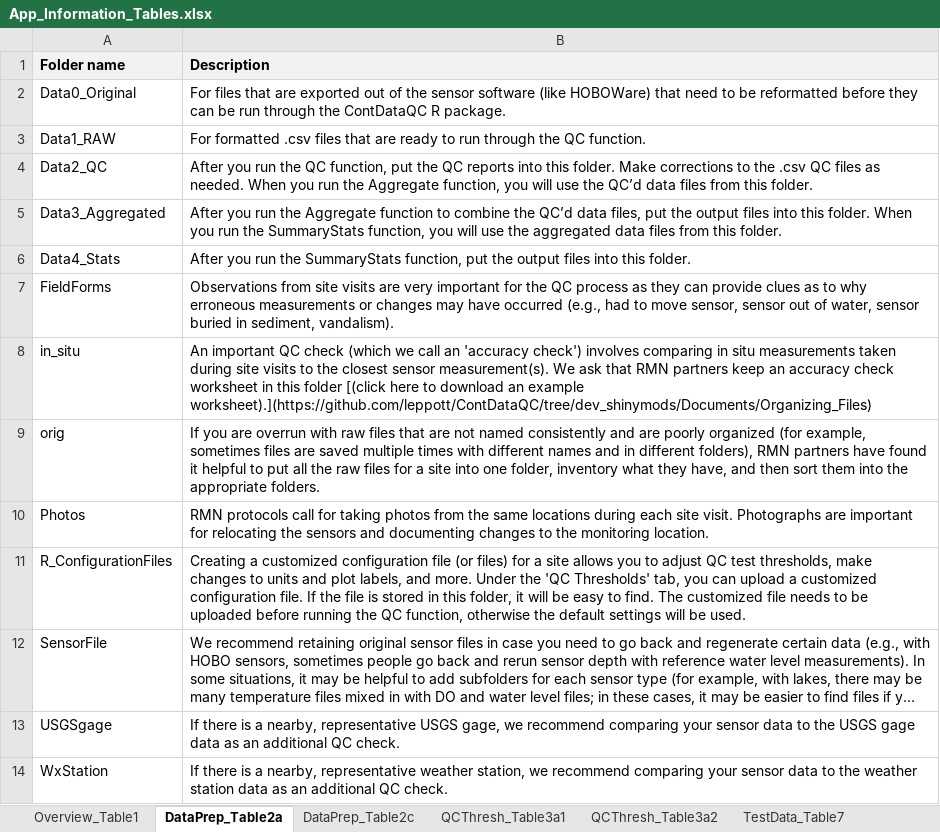
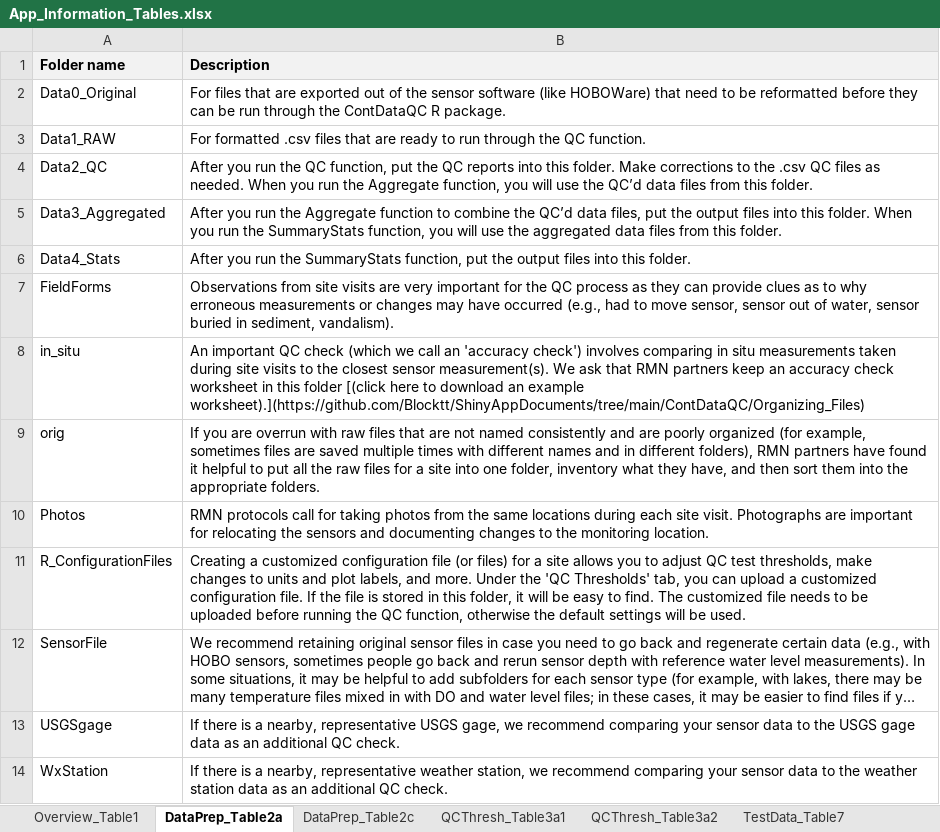
Before and after one commit to leppott/ContDataQC, an Excel workbook: inst/shiny-examples/ContDataQC/rmd/tables/App_Information_Tables.xlsx, sheet DataPrep_Table2a, drawn as a sheet; long unchanged cells end in …; values as stored, in another font and other column widths than the file's, no borders; the diff names each change by its address in the sheet, - before the commit and + after, or states it on an @@ line.

Commit message:
v2.0.6.9002
Updated link locations to new repository (ShinyAppDocuments). Updated location of .rmd files to www/ folder.

```diff
--- a/inst/shiny-examples/ContDataQC/rmd/tables/App_Information_Tables.xlsx (sheet DataPrep_Table2a)
+++ b/inst/shiny-examples/ContDataQC/rmd/tables/App_Information_Tables.xlsx (sheet DataPrep_Table2a)
-B8 (Description): …an example worksheet).](https://github.com/leppott/ContDataQC/tree/dev_shinymods/Documents/Organizing_Files)
+B8 (Description): …an example worksheet).](https://github.com/Blocktt/ShinyAppDocuments/tree/main/ContDataQC/Organizing_Files)
```
Also changed, not shown: 38 other files.
